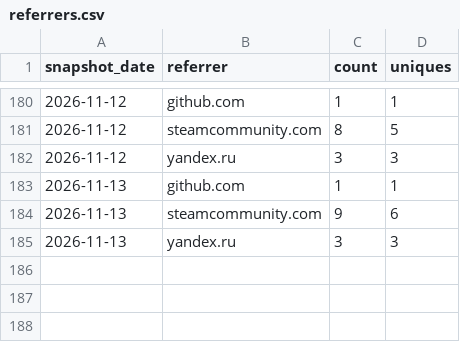
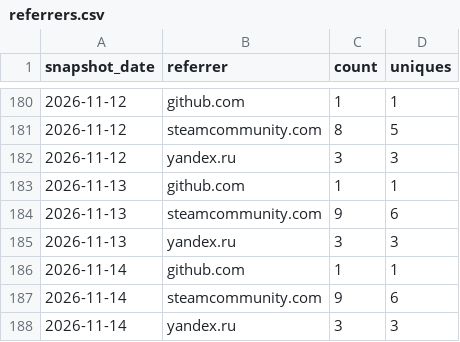
Before and after one commit to valiDol42/erdtree-keeper, a CSV file: stats/referrers.csv, drawn as a sheet; only a part is shown, gaps mark what is left out.

```diff
--- a/stats/referrers.csv
+++ b/stats/referrers.csv
@@ -185 +185,4 @@ snapshot_date,referrer,count,uniques
 2026-11-13,yandex.ru,3,3
+2026-11-14,github.com,1,1
+2026-11-14,steamcommunity.com,9,6
+2026-11-14,yandex.ru,3,3
```
Also changed, not shown: stats/downloads.csv, stats/paths.csv, 1 other file.
